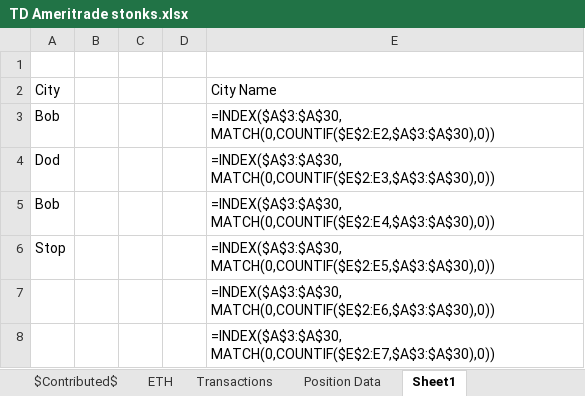
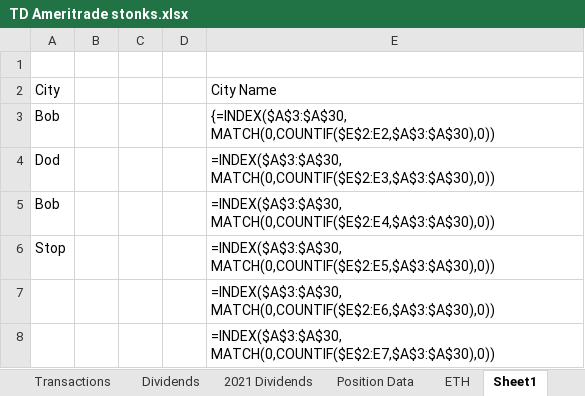
Before and after one commit to KylerLoucks/server47, an Excel workbook: excelworkbooktest/TD Ameritrade stonks.xlsx, sheet Sheet1, drawn as a sheet; values as stored, in another font and other column widths than the file's, no borders; formulas without a stored value are shown as written; the diff names each change by its address in the sheet, - before the commit and + after, or states it on an @@ line.

```diff
--- a/excelworkbooktest/TD Ameritrade stonks.xlsx (sheet Sheet1)
+++ b/excelworkbooktest/TD Ameritrade stonks.xlsx (sheet Sheet1)
+sheet tab: Dividends
@@ sheet tab order changed: Transactions | Dividends | 2021 Dividends | Position Data | ETH | Sheet1 @@
-E3: =INDEX($A$3:$A$30, MATCH(0,COUNTIF($E$2:E2,$A$3:$A$30),0))
+E3: {=INDEX($A$3:$A$30, MATCH(0,COUNTIF($E$2:E2,$A$3:$A$30),0))
```
Also changed, not shown: sheet Portfolio, sheet Position Data, sheet $Contributed$, 4 other files.
